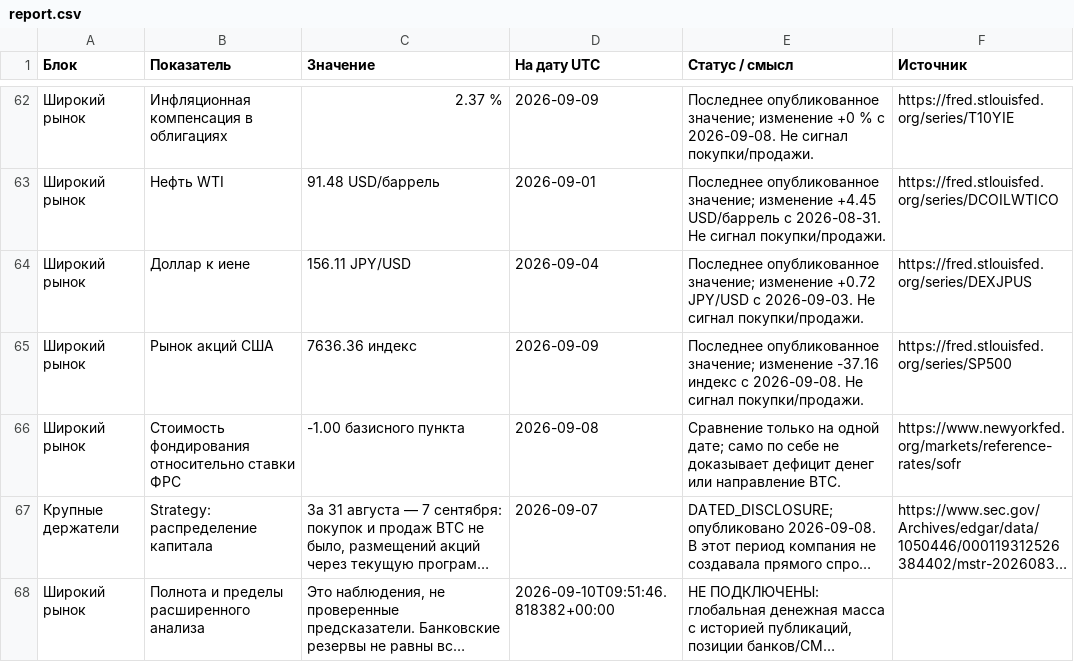
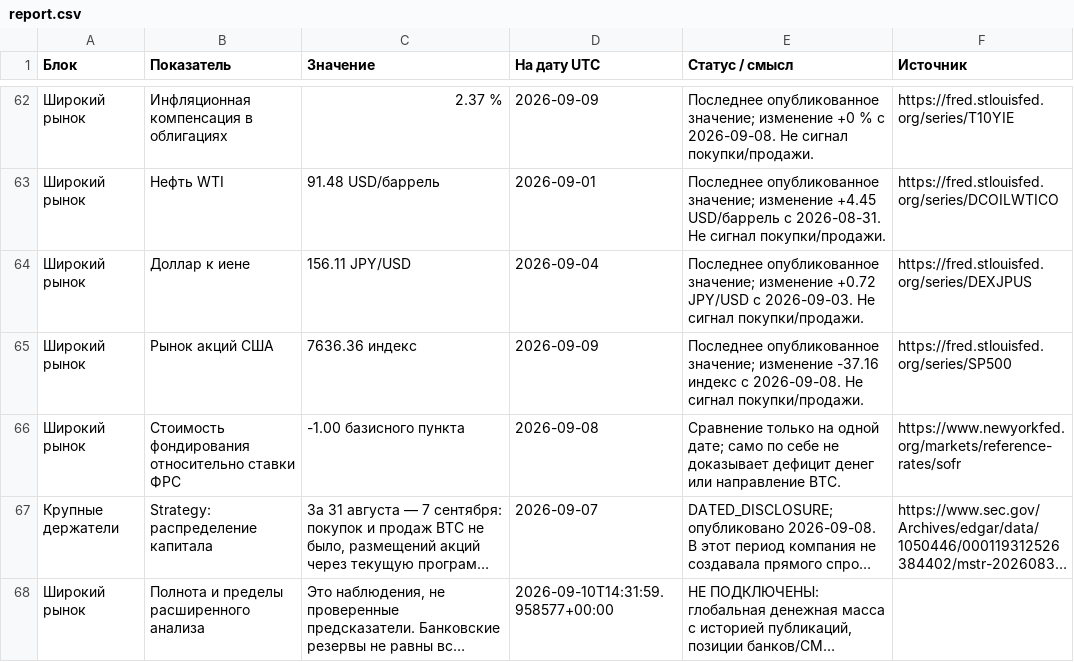
Before and after one commit to dmitrii-kalashnikov/btcusdt, a CSV file: live/report.csv, drawn as a sheet; only a part is shown, gaps mark what is left out; long unchanged cells end in …; the diff covers the shown part only; the diff names each change by its address in the sheet, - before the commit and + after, or states it on an @@ line.

```diff
--- a/live/report.csv
+++ b/live/report.csv
-D68 (На дату UTC): 2026-09-10T09:51:46.818382+00:00
+D68 (На дату UTC): 2026-09-10T14:31:59.958577+00:00
```
Also changed, not shown: 23 edited cells elsewhere in this file, 1 other file.
